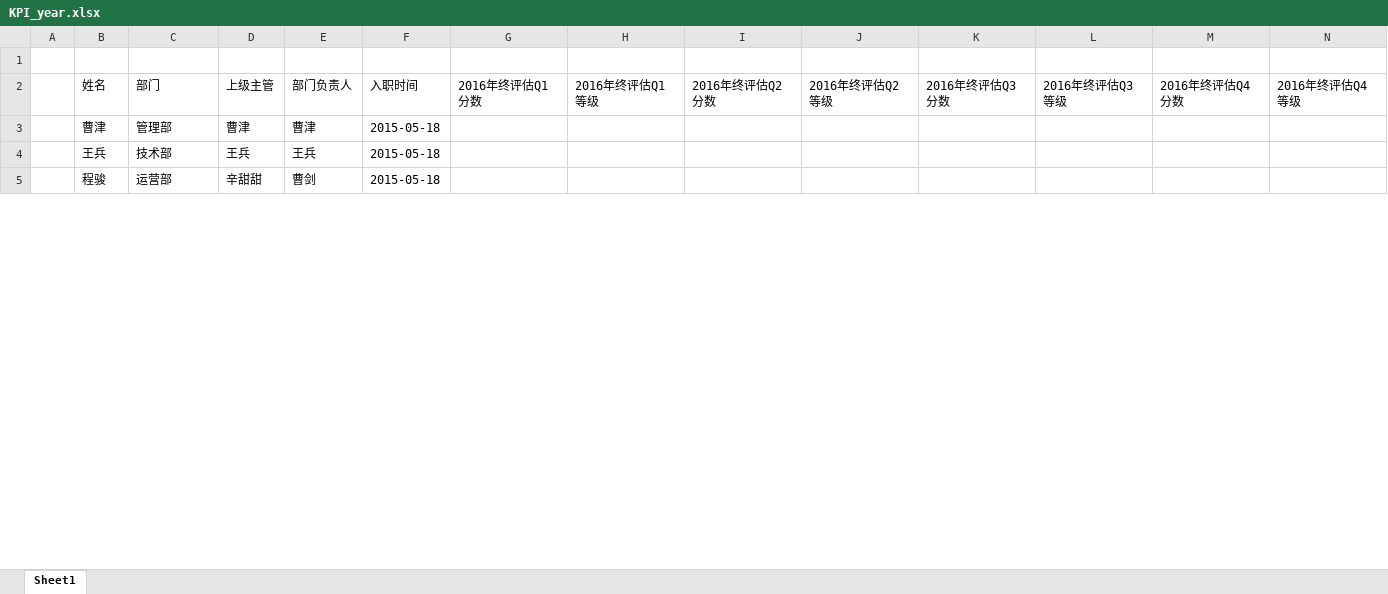
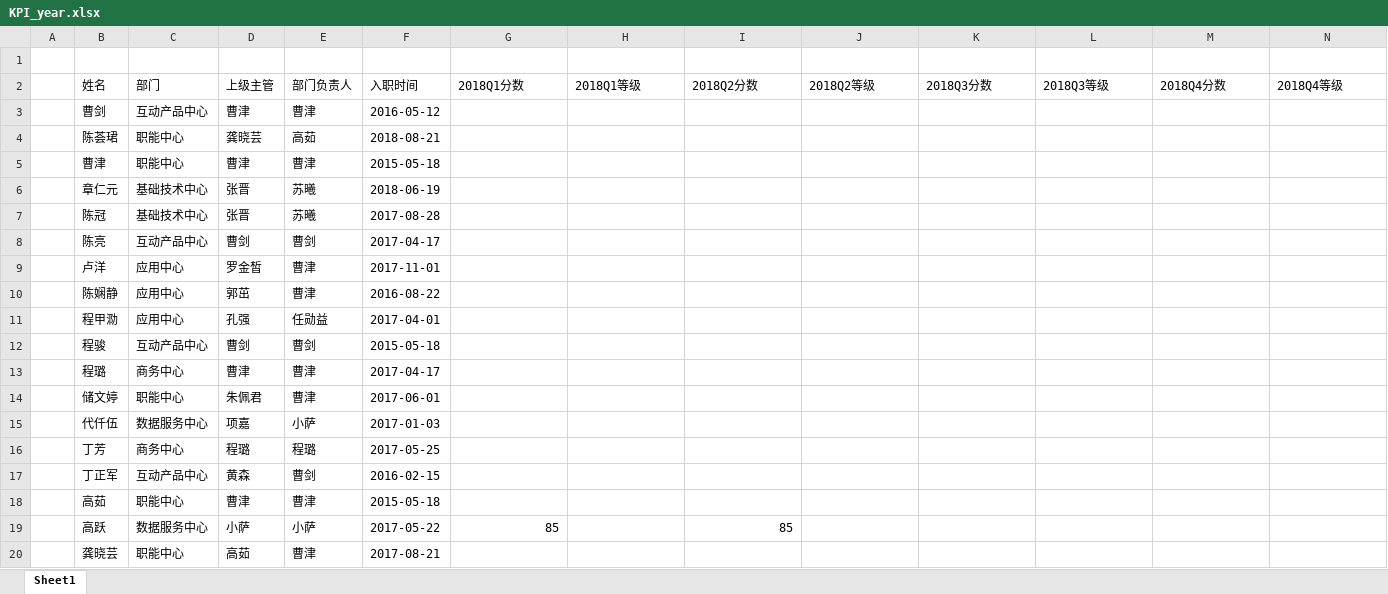
Before and after one commit to ivanbearcat/wzhl_oa, an Excel workbook: static/files/KPI_year.xlsx, sheet Sheet1, drawn as a sheet; only a part is shown; values as stored, in another font and other column widths than the file's, no borders; removed rows and columns are numbered as before the commit, all else as after; the diff covers the shown part only; the diff names each change by its address in the sheet, - before the commit and + after, or states it on an @@ line.

```diff
--- a/static/files/KPI_year.xlsx (sheet Sheet1)
+++ b/static/files/KPI_year.xlsx (sheet Sheet1)
-G2: 2016年终评估Q1分数
+G2: 2018Q1分数
-H2: 2016年终评估Q1等级
+H2: 2018Q1等级
-I2: 2016年终评估Q2分数
+I2: 2018Q2分数
-J2: 2016年终评估Q2等级
+J2: 2018Q2等级
-K2: 2016年终评估Q3分数
+K2: 2018Q3分数
-L2: 2016年终评估Q3等级
+L2: 2018Q3等级
-M2: 2016年终评估Q4分数
+M2: 2018Q4分数
-N2: 2016年终评估Q4等级
+N2: 2018Q4等级
+row 3:  | 曹剑 | 互动产品中心 | 曹津 | 曹津 | 2016-05-12
+row 4:  | 陈荟珺 | 职能中心 | 龚晓芸 | 高茹 | 2018-08-21
-C5 (部门): 管理部
+C5 (部门): 职能中心
-row 4:  | 王兵 | 技术部 | 王兵 | 王兵 | 2015-05-18
+row 6:  | 章仁元 | 基础技术中心 | 张晋 | 苏曦 | 2018-06-19
+row 7:  | 陈冠 | 基础技术中心 | 张晋 | 苏曦 | 2017-08-28
+row 8:  | 陈亮 | 互动产品中心 | 曹剑 | 曹剑 | 2017-04-17
+row 9:  | 卢洋 | 应用中心 | 罗金皙 | 曹津 | 2017-11-01
+row 10:  | 陈娴静 | 应用中心 | 郭茁 | 曹津 | 2016-08-22
+row 11:  | 程甲泐 | 应用中心 | 孔强 | 任勋益 | 2017-04-01
-C12 (部门): 运营部
+C12 (部门): 互动产品中心
-D12 (上级主管): 辛甜甜
+D12 (上级主管): 曹剑
+row 13:  | 程璐 | 商务中心 | 曹津 | 曹津 | 2017-04-17
+row 14:  | 储文婷 | 职能中心 | 朱佩君 | 曹津 | 2017-06-01
+row 15:  | 代仟伍 | 数据服务中心 | 项嘉 | 小萨 | 2017-01-03
+row 16:  | 丁芳 | 商务中心 | 程璐 | 程璐 | 2017-05-25
+row 17:  | 丁正军 | 互动产品中心 | 黄森 | 曹剑 | 2016-02-15
+row 18:  | 高茹 | 职能中心 | 曹津 | 曹津 | 2015-05-18
+row 19:  | 高跃 | 数据服务中心 | 小萨 | 小萨 | 2017-05-22 | 85 |  | 85
+row 20:  | 龚晓芸 | 职能中心 | 高茹 | 曹津 | 2017-08-21
```
Also changed, not shown: 106 added rows, 33 removed rows and 16 edited cells elsewhere in this sheet, media/used_form/fn/bd/采购申请.xlsx, static/files/KPI/xuezhimin/KPI.xlsx, 4 other files.
